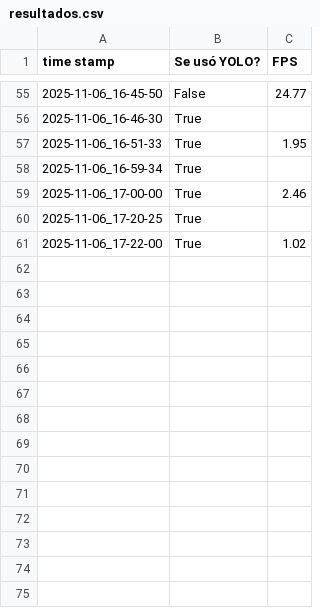
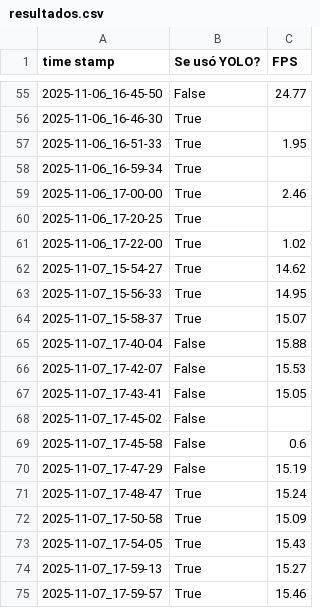
Before and after one commit to noegarza/ProyectoVC2025, a CSV file: pruebas/vision/YOLO-inference/probarModeloYOLO/resultados.csv, drawn as a sheet; only a part is shown, gaps mark what is left out; the diff names each change by its address in the sheet, - before the commit and + after, or states it on an @@ line.

Commit message:
pruebas FPS vm

```diff
--- a/pruebas/vision/YOLO-inference/probarModeloYOLO/resultados.csv
+++ b/pruebas/vision/YOLO-inference/probarModeloYOLO/resultados.csv
+row 62: 2025-11-07_15-54-27 | True | 14.62
+row 63: 2025-11-07_15-56-33 | True | 14.95
+row 64: 2025-11-07_15-58-37 | True | 15.07
+row 65: 2025-11-07_17-40-04 | False | 15.88
+row 66: 2025-11-07_17-42-07 | False | 15.53
+row 67: 2025-11-07_17-43-41 | False | 15.05
+row 68: 2025-11-07_17-45-02 | False
+row 69: 2025-11-07_17-45-58 | False | 0.6
+row 70: 2025-11-07_17-47-29 | False | 15.19
+row 71: 2025-11-07_17-48-47 | True | 15.24
+row 72: 2025-11-07_17-50-58 | True | 15.09
+row 73: 2025-11-07_17-54-05 | True | 15.43
+row 74: 2025-11-07_17-59-13 | True | 15.27
+row 75: 2025-11-07_17-59-57 | True | 15.46
```
Also changed, not shown: 1 other file.
